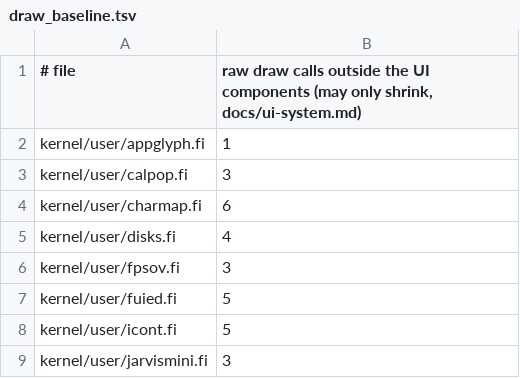
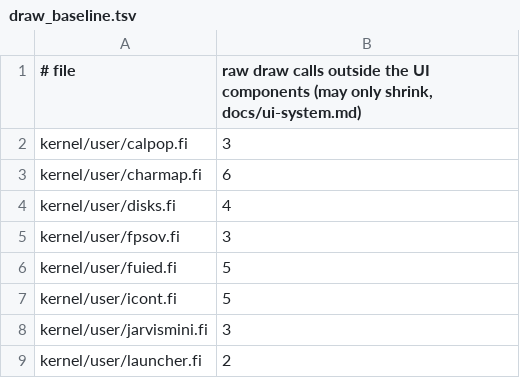
Before and after one commit to Flei-123/Osum, a TSV file: tools/uicheck/draw_baseline.tsv, drawn as a sheet; only a part is shown; the shorter side is filled out with more unchanged rows.

```diff
--- a/tools/uicheck/draw_baseline.tsv
+++ b/tools/uicheck/draw_baseline.tsv
@@ -1,3 +1,2 @@
 # file	raw draw calls outside the UI components (may only shrink, docs/ui-system.md)
-kernel/user/appglyph.fi	1
 kernel/user/calpop.fi	3
```
Also changed, not shown: tools/palette/hex_baseline.tsv, tools/qa/gates.tsv, 16 other files.
